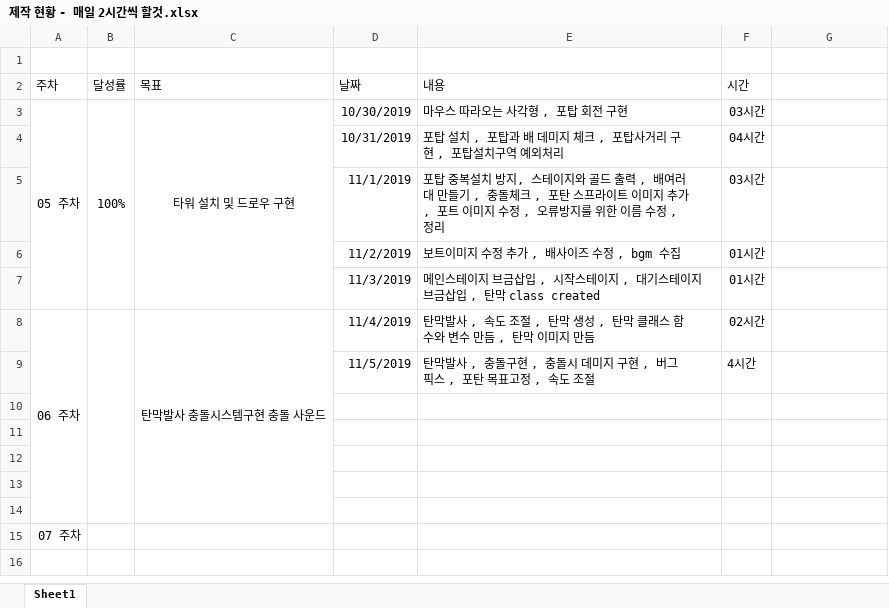
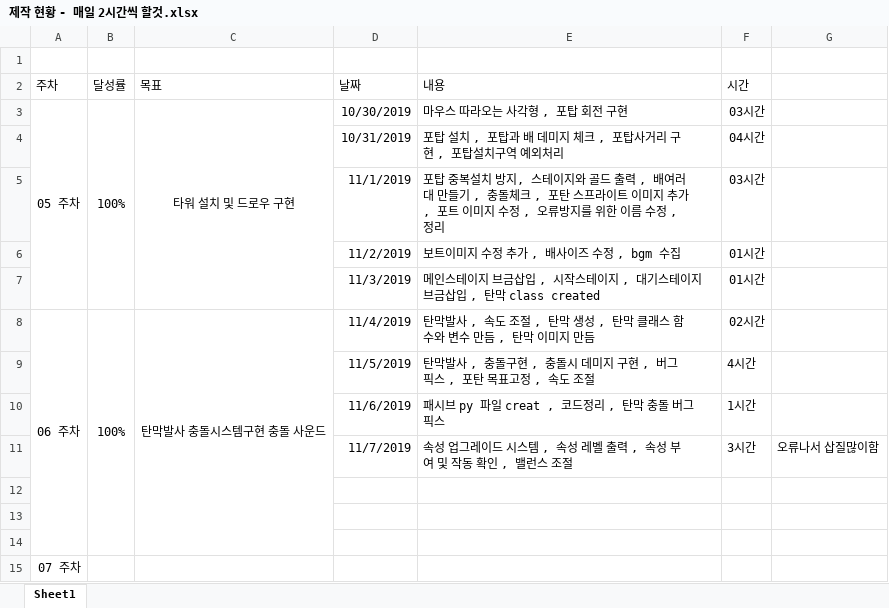
Before and after one commit to YerimYerim/Defence_Seoul_2DGP, an Excel workbook: 문서/제작 현황 - 매일 2시간씩 할것.xlsx, sheet Sheet1, drawn as a sheet; values as stored, in another font and other column widths than the file's, no borders; the diff names each change by its address in the sheet, - before the commit and + after, or states it on an @@ line.

Commit message:
Update 제작 현황 - 매일 2시간씩 할것.xlsx

```diff
--- a/문서/제작 현황 - 매일 2시간씩 할것.xlsx (sheet Sheet1)
+++ b/문서/제작 현황 - 매일 2시간씩 할것.xlsx (sheet Sheet1)
-B8 (달성률): (empty)
+B8 (달성률): 100%
-row 10: (empty)
+row 10:  |  |  | 11/6/2019 | 패시브 py 파일 creat , 코드정리 , 탄막 충돌 버그픽스 | 1시간
-row 11: (empty)
+row 11:  |  |  | 11/7/2019 | 속성 업그레이드 시스템 , 속성 레벨 출력 , 속성 부여 및 작동 확인 , 밸런스 조절 | 3시간 | 오류나서 삽질많이함
```
